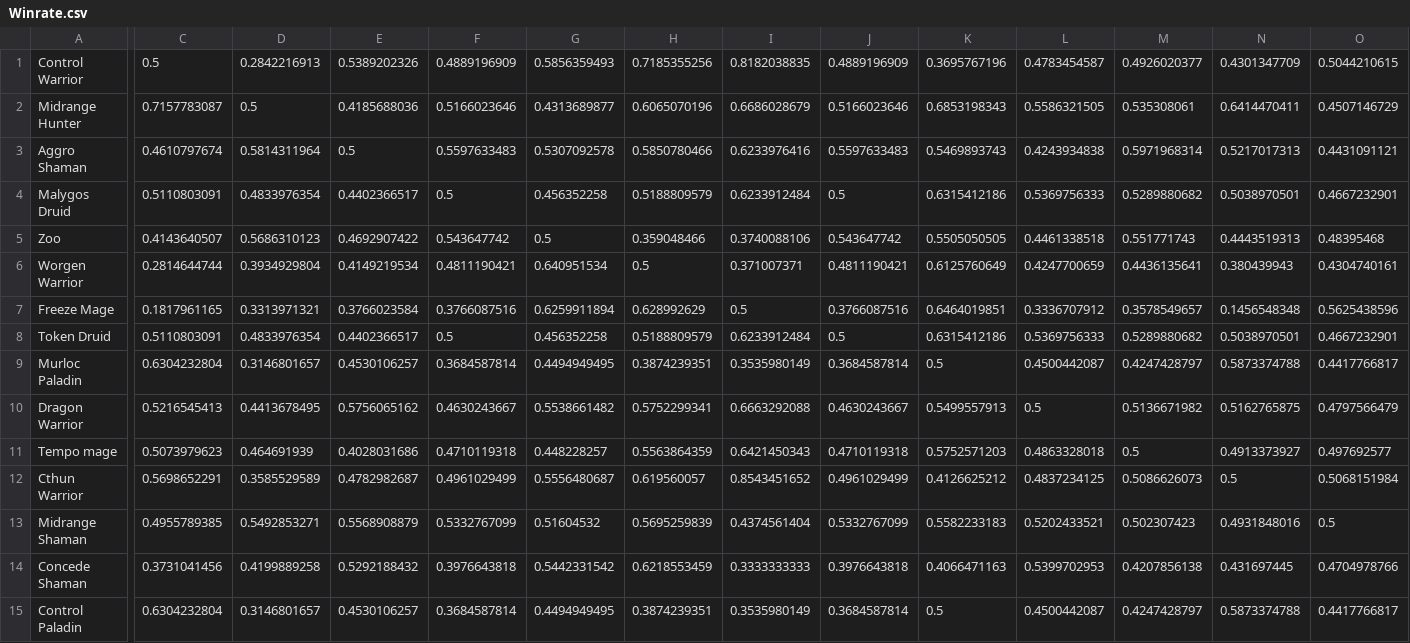
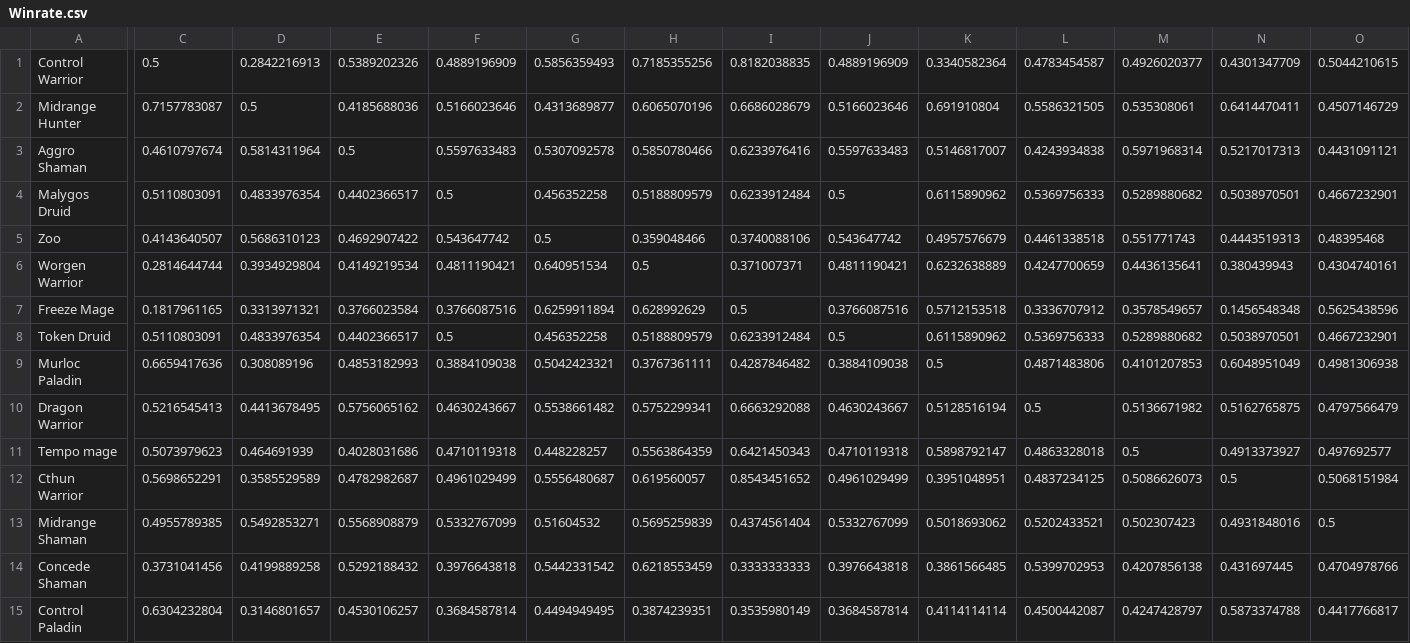
Before and after one commit to fenom/Tournament-Simulation, a CSV file: src/Winrate.csv, drawn as a sheet; only a part is shown, gaps mark what is left out; the diff covers the shown part only; the diff names each change by its address in the sheet, - before the commit and + after, or states it on an @@ line.

```diff
--- a/src/Winrate.csv
+++ b/src/Winrate.csv
-K1: 0.3695767196
+K1: 0.3340582364
-K2: 0.6853198343
+K2: 0.691910804
-K3: 0.5469893743
+K3: 0.5146817007
-K4: 0.6315412186
+K4: 0.6115890962
-K5: 0.5505050505
+K5: 0.4957576679
-K6: 0.6125760649
+K6: 0.6232638889
-K7: 0.6464019851
+K7: 0.5712153518
-K8: 0.6315412186
+K8: 0.6115890962
-C9: 0.6304232804
+C9: 0.6659417636
-D9: 0.3146801657
+D9: 0.308089196
-E9: 0.4530106257
+E9: 0.4853182993
-F9: 0.3684587814
+F9: 0.3884109038
-G9: 0.4494949495
+G9: 0.5042423321
-H9: 0.3874239351
+H9: 0.3767361111
-I9: 0.3535980149
+I9: 0.4287846482
-J9: 0.3684587814
+J9: 0.3884109038
-L9: 0.4500442087
+L9: 0.4871483806
-M9: 0.4247428797
+M9: 0.4101207853
-N9: 0.5873374788
+N9: 0.6048951049
-O9: 0.4417766817
+O9: 0.4981306938
-K10: 0.5499557913
+K10: 0.5128516194
-K11: 0.5752571203
+K11: 0.5898792147
-K12: 0.4126625212
+K12: 0.3951048951
-K13: 0.5582233183
+K13: 0.5018693062
-K14: 0.4066471163
+K14: 0.3861566485
-K15: 0.5
+K15: 0.4114114114
```
Also changed, not shown: 2 edited cells elsewhere in this file, 6 other files.
